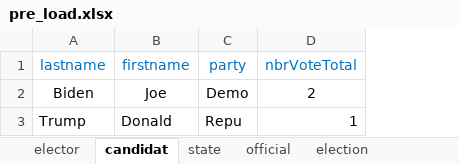
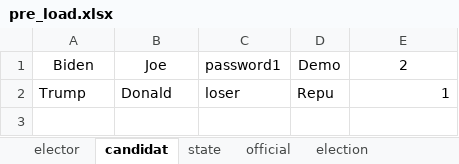
Before and after one commit to QuentinDstl/Election-system-JAVA, an Excel workbook: src/loader_package/pre_load.xlsx, sheet candidat, drawn as a sheet; values as stored, in another font and other column widths than the file's, no borders; removed rows and columns are numbered as before the commit, all else as after; the diff names each change by its address in the sheet, - before the commit and + after, or states it on an @@ line.

```diff
--- a/src/loader_package/pre_load.xlsx (sheet candidat)
+++ b/src/loader_package/pre_load.xlsx (sheet candidat)
+column C, rows 1-2: password1 | loser
-row 1: lastname | firstname | party | nbrVoteTotal
```
Also changed, not shown: sheet elector, sheet state, sheet official, sheet election, 17 other files.
